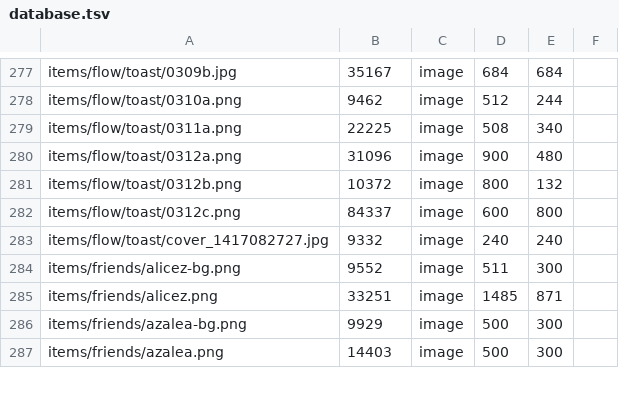
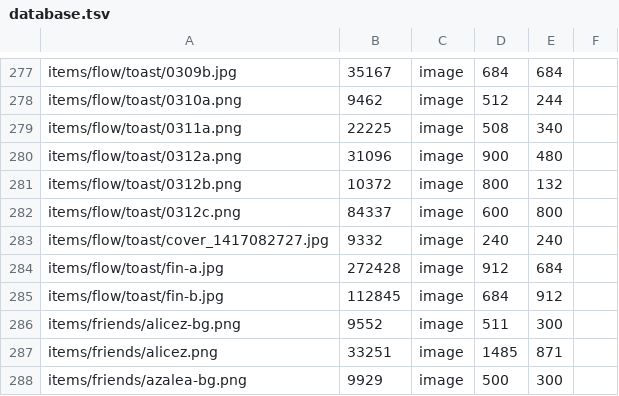
Before and after one commit to ayuusweetfish/caisse, a TSV file: misc/stat/database.tsv, drawn as a sheet; only a part is shown, gaps mark what is left out; the shorter side is filled out with more unchanged rows; the diff names each change by its address in the sheet, - before the commit and + after, or states it on an @@ line.

Commit message:
+flow/toast (white clover images)

```diff
--- a/misc/stat/database.tsv
+++ b/misc/stat/database.tsv
+row 284: items/flow/toast/fin-a.jpg | 272428 | image | 912 | 684
+row 285: items/flow/toast/fin-b.jpg | 112845 | image | 684 | 912
```
Also changed, not shown: 3 other files.
